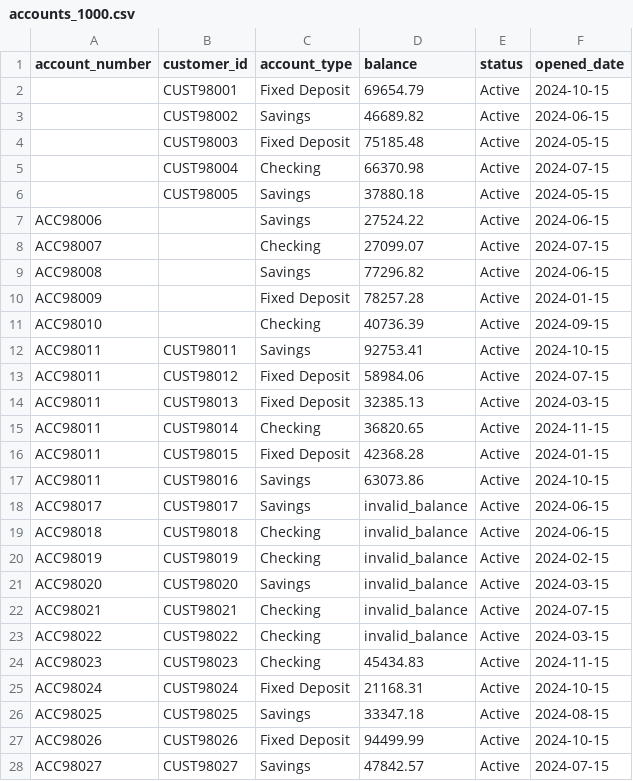
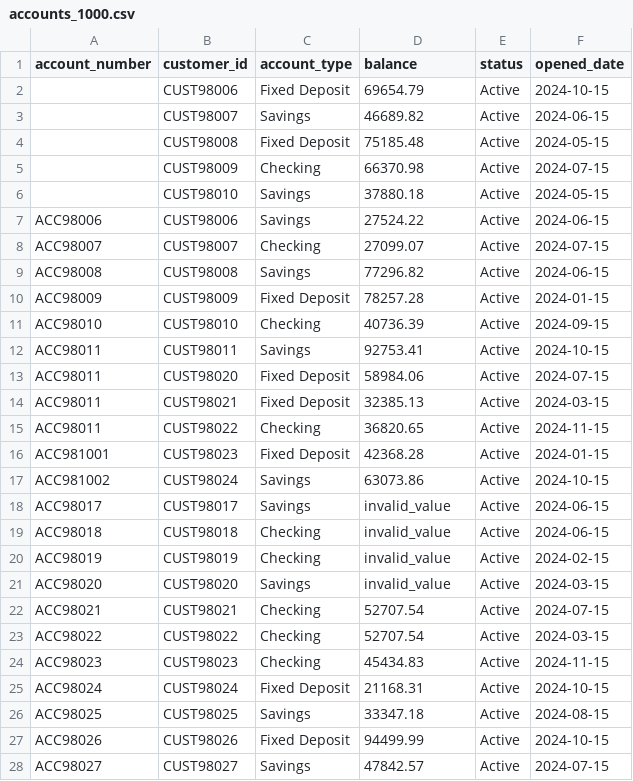
Before and after one commit to nagarajp2106/CIP, a CSV file: datasets/accounts_1000.csv, drawn as a sheet; only a part is shown.

```diff
--- a/datasets/accounts_1000.csv
+++ b/datasets/accounts_1000.csv
@@ -1,24 +1,24 @@
 account_number,customer_id,account_type,balance,status,opened_date
-,CUST98001,Fixed Deposit,69654.79,Active,2024-10-15
-,CUST98002,Savings,46689.82,Active,2024-06-15
-,CUST98003,Fixed Deposit,75185.48,Active,2024-05-15
-,CUST98004,Checking,66370.98,Active,2024-07-15
-,CUST98005,Savings,37880.18,Active,2024-05-15
-ACC98006,,Savings,27524.22,Active,2024-06-15
-ACC98007,,Checking,27099.07,Active,2024-07-15
-ACC98008,,Savings,77296.82,Active,2024-06-15
-ACC98009,,Fixed Deposit,78257.28,Active,2024-01-15
-ACC98010,,Checking,40736.39,Active,2024-09-15
+,CUST98006,Fixed Deposit,69654.79,Active,2024-10-15
+,CUST98007,Savings,46689.82,Active,2024-06-15
+,CUST98008,Fixed Deposit,75185.48,Active,2024-05-15
+,CUST98009,Checking,66370.98,Active,2024-07-15
+,CUST98010,Savings,37880.18,Active,2024-05-15
+ACC98006,CUST98006,Savings,27524.22,Active,2024-06-15
+ACC98007,CUST98007,Checking,27099.07,Active,2024-07-15
+ACC98008,CUST98008,Savings,77296.82,Active,2024-06-15
+ACC98009,CUST98009,Fixed Deposit,78257.28,Active,2024-01-15
+ACC98010,CUST98010,Checking,40736.39,Active,2024-09-15
 ACC98011,CUST98011,Savings,92753.41,Active,2024-10-15
-ACC98011,CUST98012,Fixed Deposit,58984.06,Active,2024-07-15
-ACC98011,CUST98013,Fixed Deposit,32385.13,Active,2024-03-15
-ACC98011,CUST98014,Checking,36820.65,Active,2024-11-15
-ACC98011,CUST98015,Fixed Deposit,42368.28,Active,2024-01-15
-ACC98011,CUST98016,Savings,63073.86,Active,2024-10-15
-ACC98017,CUST98017,Savings,invalid_balance,Active,2024-06-15
-ACC98018,CUST98018,Checking,invalid_balance,Active,2024-06-15
-ACC98019,CUST98019,Checking,invalid_balance,Active,2024-02-15
-ACC98020,CUST98020,Savings,invalid_balance,Active,2024-03-15
-ACC98021,CUST98021,Checking,invalid_balance,Active,2024-07-15
-ACC98022,CUST98022,Checking,invalid_balance,Active,2024-03-15
+ACC98011,CUST98020,Fixed Deposit,58984.06,Active,2024-07-15
+ACC98011,CUST98021,Fixed Deposit,32385.13,Active,2024-03-15
+ACC98011,CUST98022,Checking,36820.65,Active,2024-11-15
+ACC981001,CUST98023,Fixed Deposit,42368.28,Active,2024-01-15
+ACC981002,CUST98024,Savings,63073.86,Active,2024-10-15
+ACC98017,CUST98017,Savings,invalid_value,Active,2024-06-15
+ACC98018,CUST98018,Checking,invalid_value,Active,2024-06-15
+ACC98019,CUST98019,Checking,invalid_value,Active,2024-02-15
+ACC98020,CUST98020,Savings,invalid_value,Active,2024-03-15
+ACC98021,CUST98021,Checking,52707.54,Active,2024-07-15
+ACC98022,CUST98022,Checking,52707.54,Active,2024-03-15
 ACC98023,CUST98023,Checking,45434.83,Active,2024-11-15
```
Also changed, not shown: datasets/cards_1000.csv, datasets/customers_1000.csv, 2 other files.
